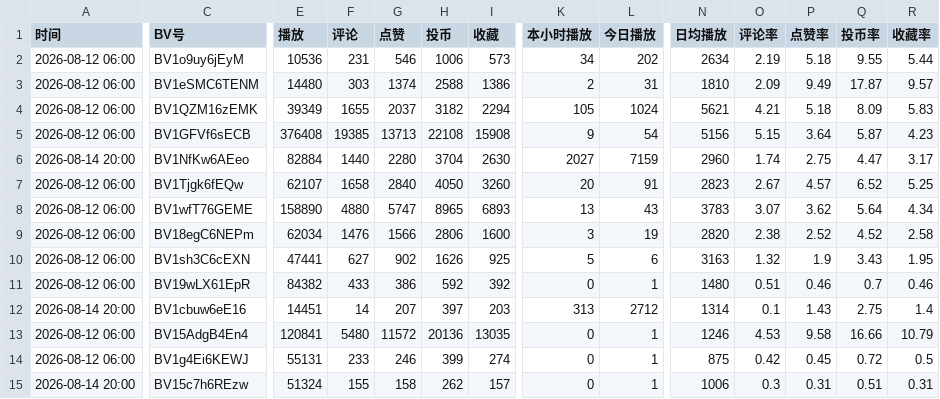
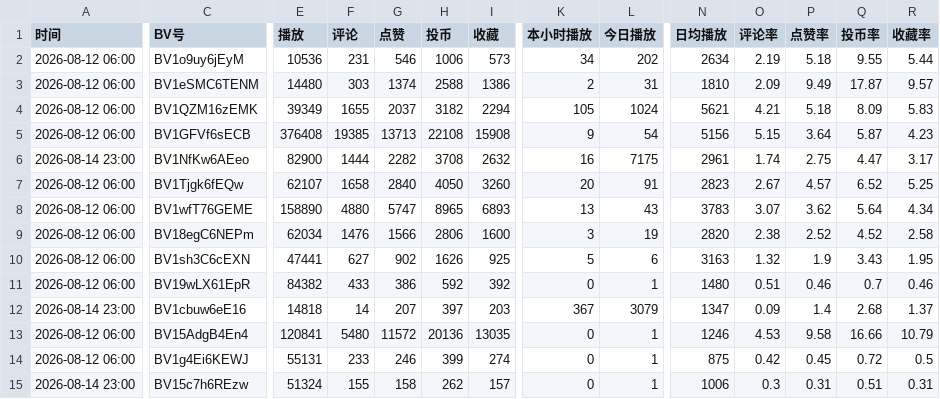
Before and after one commit to yinggege666666-alt/bilibili-tracker, a CSV file: report.csv, drawn as a sheet; only a part is shown, gaps mark what is left out; the diff covers the shown part only; the diff names each change by its address in the sheet, - before the commit and + after, or states it on an @@ line.

```diff
--- a/report.csv
+++ b/report.csv
-A6 (时间): 2026-08-14 20:00
+A6 (时间): 2026-08-14 23:00
-E6 (播放): 82884
+E6 (播放): 82900
-F6 (评论): 1440
+F6 (评论): 1444
-G6 (点赞): 2280
+G6 (点赞): 2282
-H6 (投币): 3704
+H6 (投币): 3708
-I6 (收藏): 2630
+I6 (收藏): 2632
-K6 (本小时播放): 2027
+K6 (本小时播放): 16
-L6 (今日播放): 7159
+L6 (今日播放): 7175
-N6 (日均播放): 2960
+N6 (日均播放): 2961
-A12 (时间): 2026-08-14 20:00
+A12 (时间): 2026-08-14 23:00
-E12 (播放): 14451
+E12 (播放): 14818
-K12 (本小时播放): 313
+K12 (本小时播放): 367
-L12 (今日播放): 2712
+L12 (今日播放): 3079
-N12 (日均播放): 1314
+N12 (日均播放): 1347
-O12 (评论率): 0.1
+O12 (评论率): 0.09
-P12 (点赞率): 1.43
+P12 (点赞率): 1.4
-Q12 (投币率): 2.75
+Q12 (投币率): 2.68
-R12 (收藏率): 1.4
+R12 (收藏率): 1.37
-A15 (时间): 2026-08-14 20:00
+A15 (时间): 2026-08-14 23:00
```
Also changed, not shown: 1 edited cell elsewhere in this file, snapshots.csv, 2 other files.
